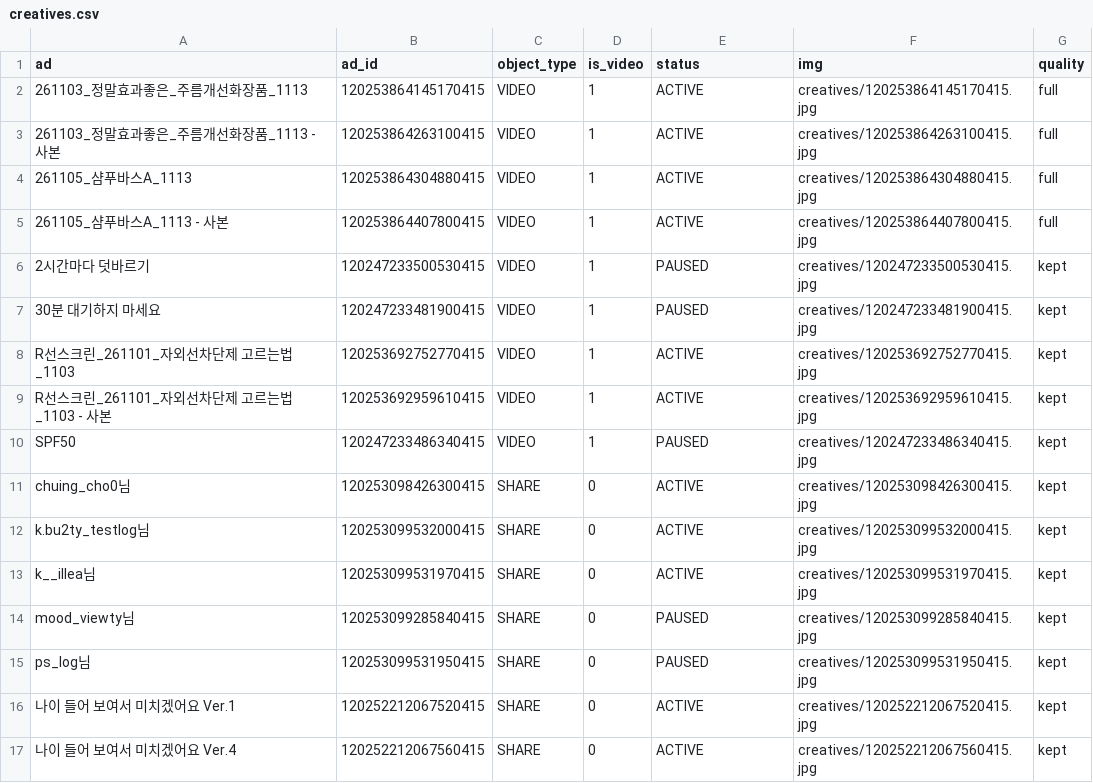
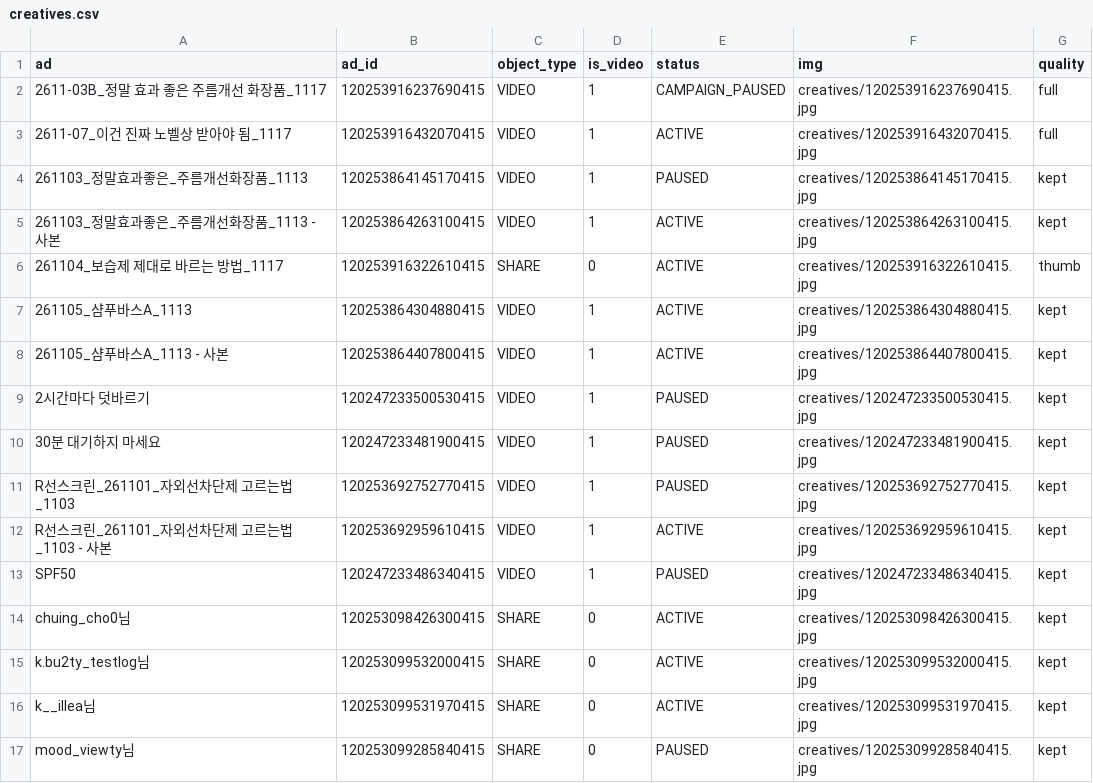
Before and after one commit to withmaje-git/meta-ad-abh-dashboard, a CSV file: data/creatives.csv, drawn as a sheet; only a part is shown; the shorter side is filled out with more unchanged rows; the diff covers the shown part only.

```diff
--- a/data/creatives.csv
+++ b/data/creatives.csv
@@ -1,9 +1,12 @@
 ad,ad_id,object_type,is_video,status,img,quality
-261103_정말효과좋은_주름개선화장품_1113,120253864145170415,VIDEO,1,ACTIVE,creatives/120253864145170415.jpg,full
-261103_정말효과좋은_주름개선화장품_1113 - 사본,120253864263100415,VIDEO,1,ACTIVE,creatives/120253864263100415.jpg,full
-261105_샴푸바스A_1113,120253864304880415,VIDEO,1,ACTIVE,creatives/120253864304880415.jpg,full
-261105_샴푸바스A_1113 - 사본,120253864407800415,VIDEO,1,ACTIVE,creatives/120253864407800415.jpg,full
+2611-03B_정말 효과 좋은 주름개선 화장품_1117,120253916237690415,VIDEO,1,CAMPAIGN_PAUSED,creatives/120253916237690415.jpg,full
+2611-07_이건 진짜 노벨상 받아야 됨_1117,120253916432070415,VIDEO,1,ACTIVE,creatives/120253916432070415.jpg,full
+261103_정말효과좋은_주름개선화장품_1113,120253864145170415,VIDEO,1,PAUSED,creatives/120253864145170415.jpg,kept
+261103_정말효과좋은_주름개선화장품_1113 - 사본,120253864263100415,VIDEO,1,ACTIVE,creatives/120253864263100415.jpg,kept
+261104_보습제 제대로 바르는 방법_1117,120253916322610415,SHARE,0,ACTIVE,creatives/120253916322610415.jpg,thumb
+261105_샴푸바스A_1113,120253864304880415,VIDEO,1,ACTIVE,creatives/120253864304880415.jpg,kept
+261105_샴푸바스A_1113 - 사본,120253864407800415,VIDEO,1,ACTIVE,creatives/120253864407800415.jpg,kept
 2시간마다 덧바르기,120247233500530415,VIDEO,1,PAUSED,creatives/120247233500530415.jpg,kept
 30분 대기하지 마세요,120247233481900415,VIDEO,1,PAUSED,creatives/120247233481900415.jpg,kept
-R선스크린_261101_자외선차단제 고르는법_1103,120253692752770415,VIDEO,1,ACTIVE,creatives/120253692752770415.jpg,kept
+R선스크린_261101_자외선차단제 고르는법_1103,120253692752770415,VIDEO,1,PAUSED,creatives/120253692752770415.jpg,kept
 R선스크린_261101_자외선차단제 고르는법_1103 - 사본,120253692959610415,VIDEO,1,ACTIVE,creatives/120253692959610415.jpg,kept
```
Also changed, not shown: 4 added rows, 5 removed rows and 15 edited cells elsewhere in this file, data/creative_meta.csv, 12 other files.
